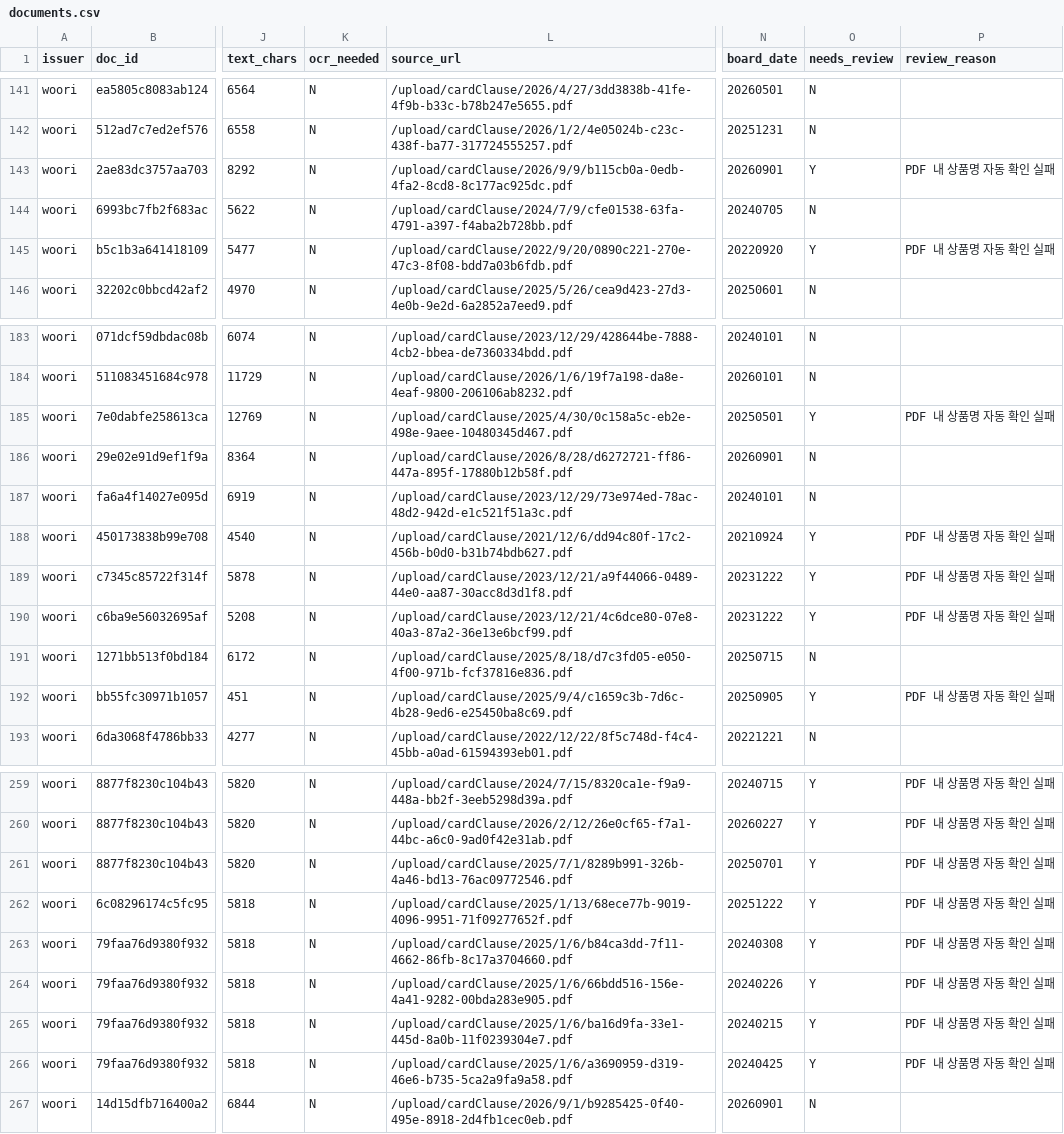
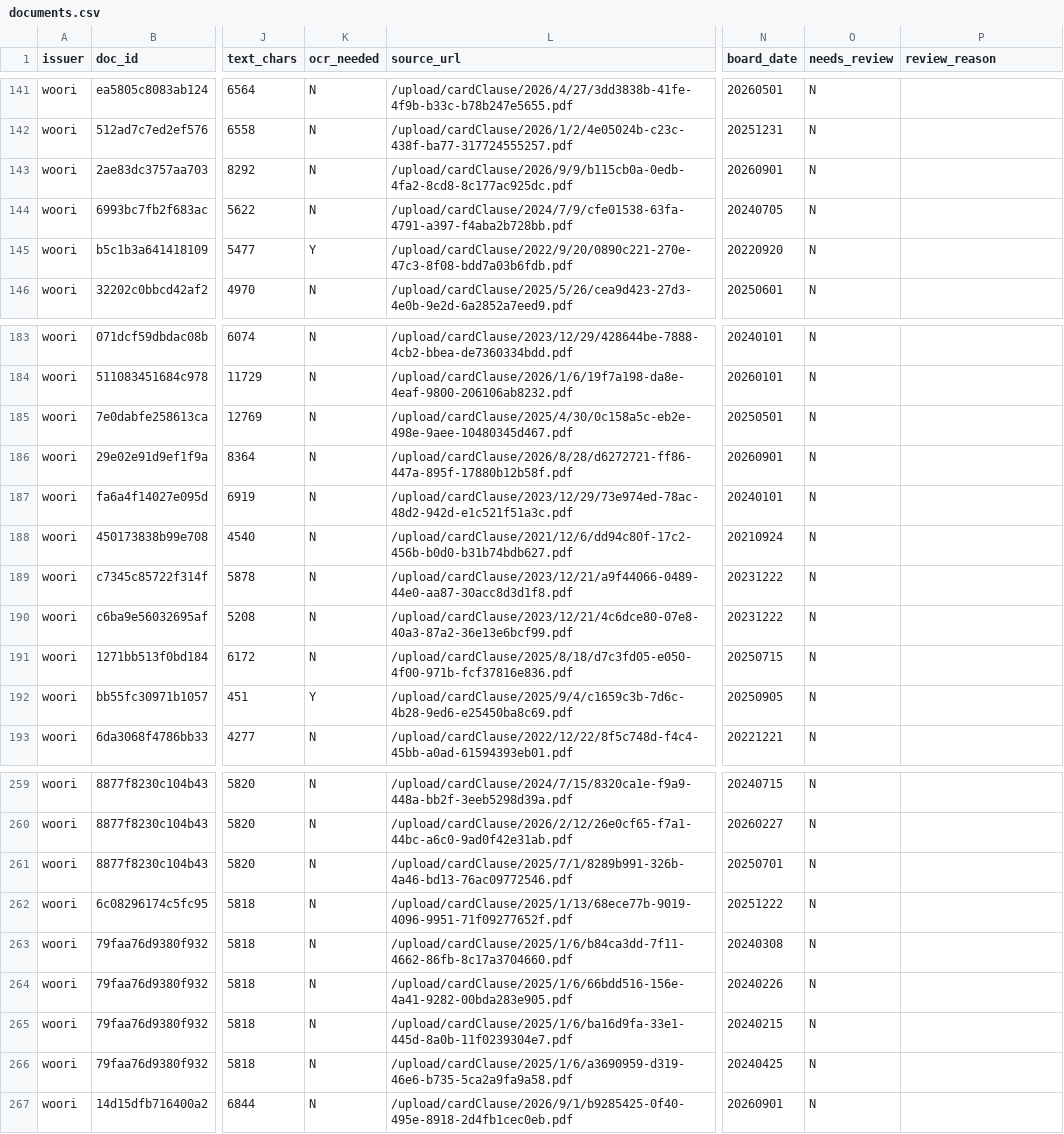
Before and after one commit to encore-ai-campus/mle-02-p2-team3, a CSV file: src/card_benefit/data/index/woori/documents.csv, drawn as a sheet; only a part is shown, gaps mark what is left out; the diff covers the shown part only; the diff names each change by its address in the sheet, - before the commit and + after, or states it on an @@ line.

```diff
--- a/src/card_benefit/data/index/woori/documents.csv
+++ b/src/card_benefit/data/index/woori/documents.csv
-O143 (needs_review): Y
+O143 (needs_review): N
-P143 (review_reason): PDF 내 상품명 자동 확인 실패
+P143 (review_reason): (empty)
-K145 (ocr_needed): N
+K145 (ocr_needed): Y
-O145 (needs_review): Y
+O145 (needs_review): N
-P145 (review_reason): PDF 내 상품명 자동 확인 실패
+P145 (review_reason): (empty)
-O185 (needs_review): Y
+O185 (needs_review): N
-P185 (review_reason): PDF 내 상품명 자동 확인 실패
+P185 (review_reason): (empty)
-O188:O190 (needs_review): Y
+O188:O190 (needs_review): N
-P188:P190 (review_reason): PDF 내 상품명 자동 확인 실패
+P188:P190 (review_reason): (empty)
-K192 (ocr_needed): N
+K192 (ocr_needed): Y
-O192 (needs_review): Y
+O192 (needs_review): N
-P192 (review_reason): PDF 내 상품명 자동 확인 실패
+P192 (review_reason): (empty)
-O259:O266 (needs_review): Y
+O259:O266 (needs_review): N
-P259:P266 (review_reason): PDF 내 상품명 자동 확인 실패
+P259:P266 (review_reason): (empty)
```
Also changed, not shown: 62 edited cells elsewhere in this file, src/card_benefit/data/index/hana/documents.csv, 10 other files.
